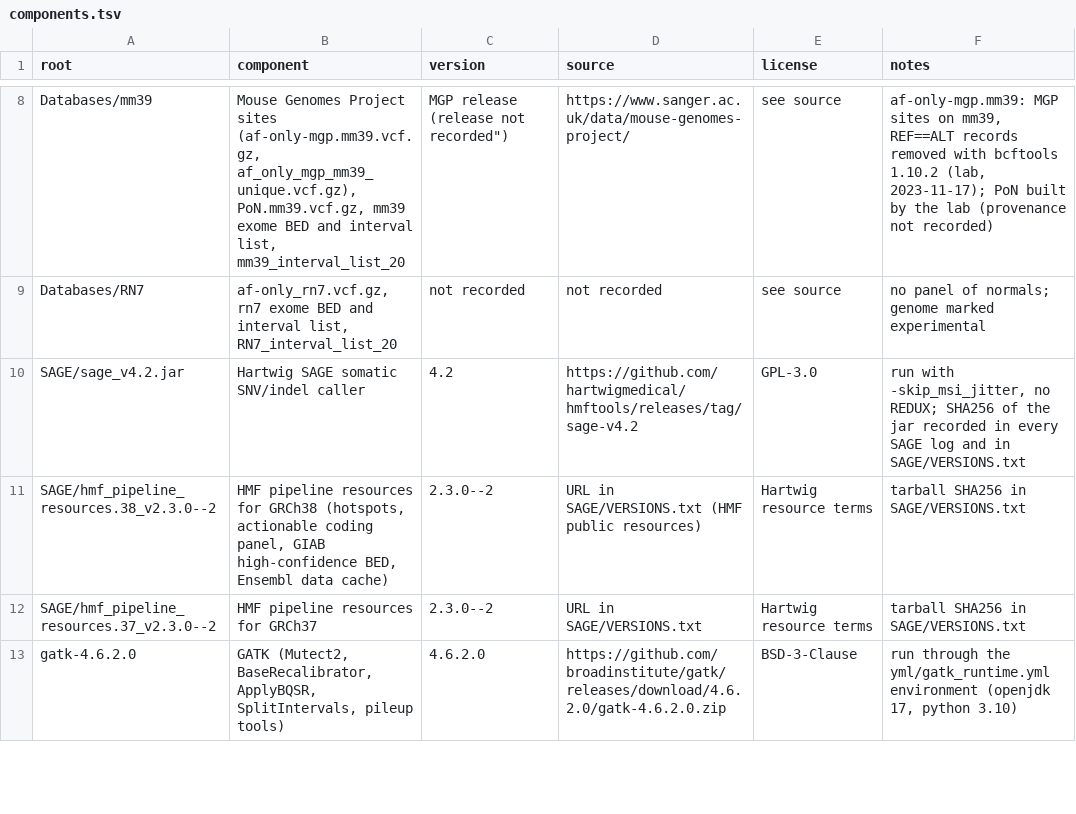
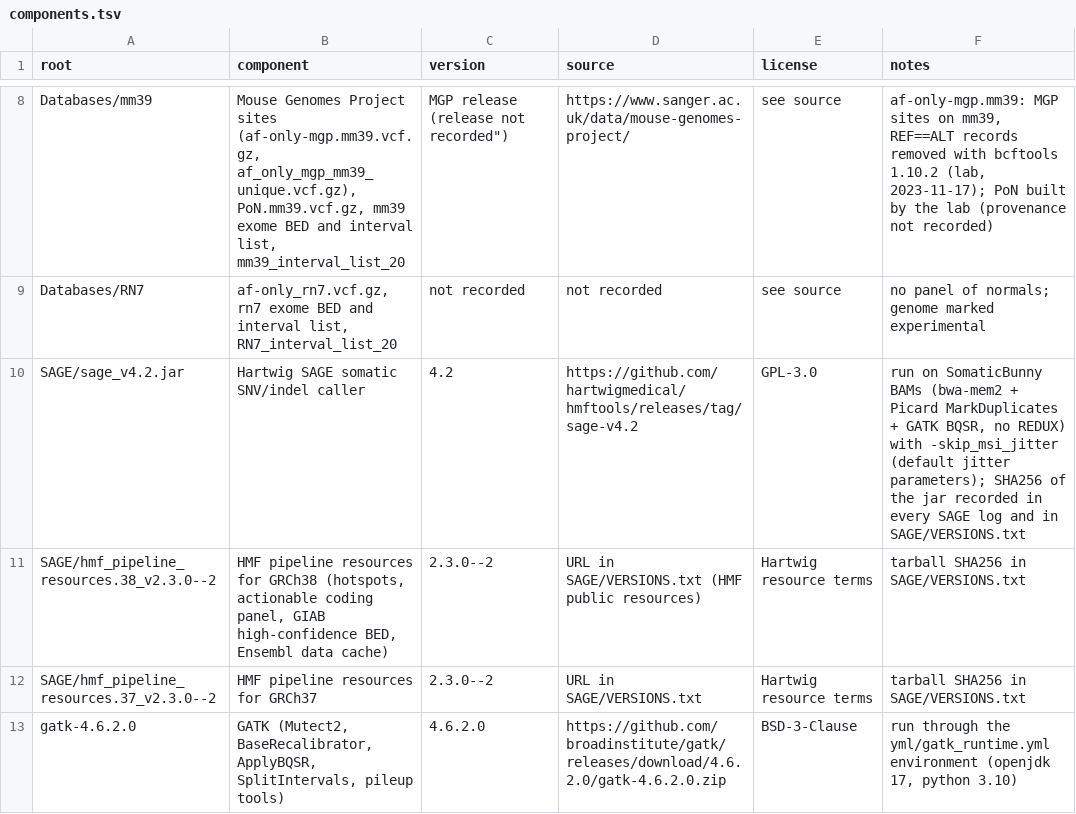
Before and after one commit to AlexandrovLab/SomaticBunny, a TSV file: checksums/components.tsv, drawn as a sheet; only a part is shown, gaps mark what is left out.

```diff
--- a/checksums/components.tsv
+++ b/checksums/components.tsv
@@ -9,3 +9,3 @@ Databases/mm39	Mouse Genomes Project sites (af-only-mgp.mm39.vcf.gz, af_only_mgp
 Databases/RN7	af-only_rn7.vcf.gz, rn7 exome BED and interval list, RN7_interval_list_20	not recorded	not recorded	see source	no panel of normals; genome marked experimental
-SAGE/sage_v4.2.jar	Hartwig SAGE somatic SNV/indel caller	4.2	https://github.com/hartwigmedical/hmftools/releases/tag/sage-v4.2	GPL-3.0	run with -skip_msi_jitter, no REDUX; SHA256 of the jar recorded in every SAGE log and in SAGE/VERSIONS.txt
+SAGE/sage_v4.2.jar	Hartwig SAGE somatic SNV/indel caller	4.2	https://github.com/hartwigmedical/hmftools/releases/tag/sage-v4.2	GPL-3.0	run on SomaticBunny BAMs (bwa-mem2 + Picard MarkDuplicates + GATK BQSR, no REDUX) with -skip_msi_jitter (default jitter parameters); SHA256 of the jar recorded in every SAGE log and in SAGE/VERSIONS.txt
 SAGE/hmf_pipeline_resources.38_v2.3.0--2	HMF pipeline resources for GRCh38 (hotspots, actionable coding panel, GIAB high-confidence BED, Ensembl data cache)	2.3.0--2	URL in SAGE/VERSIONS.txt (HMF public resources)	Hartwig resource terms	tarball SHA256 in SAGE/VERSIONS.txt
```
Also changed, not shown: 1 other file.
